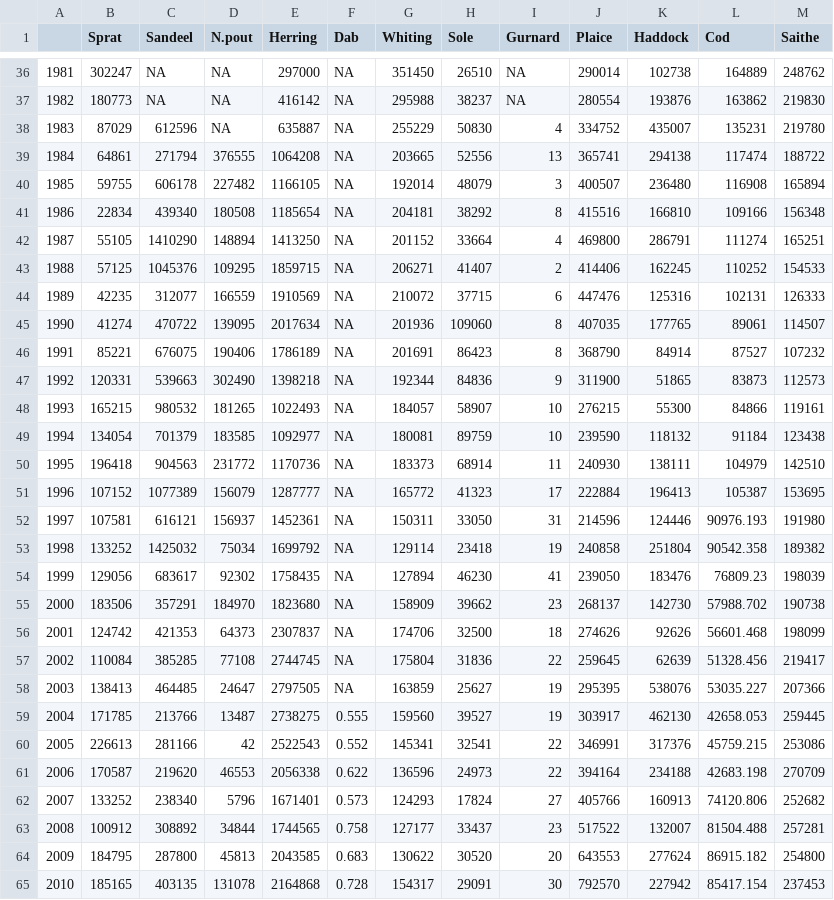
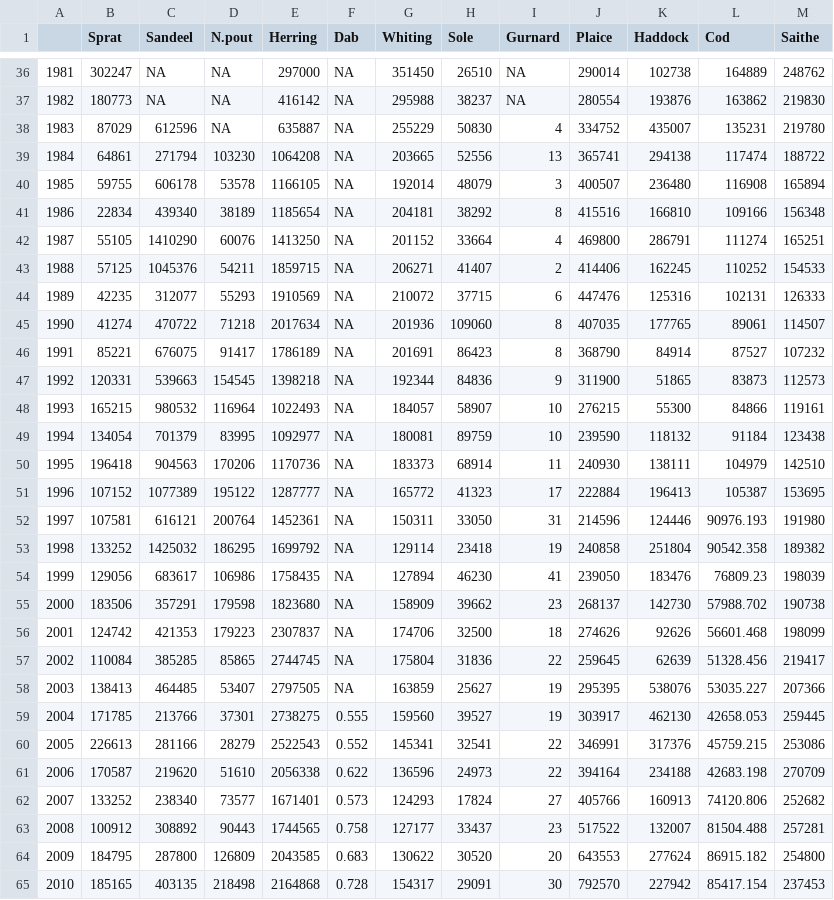
Before and after one commit to juliablanchard/HowToMizer, a CSV file: data/SSBmat.csv, drawn as a sheet; only a part is shown, gaps mark what is left out; the diff covers the shown part only.

```diff
--- a/data/SSBmat.csv
+++ b/data/SSBmat.csv
@@ -38,28 +38,28 @@
 "1983",87029,612596,NA,635887,NA,255229,50830,4,334752,435007,135231,219780
-"1984",64861,271794,376555,1064208,NA,203665,52556,13,365741,294138,117474,188722
-"1985",59755,606178,227482,1166105,NA,192014,48079,3,400507,236480,116908,165894
-"1986",22834,439340,180508,1185654,NA,204181,38292,8,415516,166810,109166,156348
-"1987",55105,1410290,148894,1413250,NA,201152,33664,4,469800,286791,111274,165251
-"1988",57125,1045376,109295,1859715,NA,206271,41407,2,414406,162245,110252,154533
-"1989",42235,312077,166559,1910569,NA,210072,37715,6,447476,125316,102131,126333
-"1990",41274,470722,139095,2017634,NA,201936,109060,8,407035,177765,89061,114507
-"1991",85221,676075,190406,1786189,NA,201691,86423,8,368790,84914,87527,107232
-"1992",120331,539663,302490,1398218,NA,192344,84836,9,311900,51865,83873,112573
-"1993",165215,980532,181265,1022493,NA,184057,58907,10,276215,55300,84866,119161
-"1994",134054,701379,183585,1092977,NA,180081,89759,10,239590,118132,91184,123438
-"1995",196418,904563,231772,1170736,NA,183373,68914,11,240930,138111,104979,142510
-"1996",107152,1077389,156079,1287777,NA,165772,41323,17,222884,196413,105387,153695
-"1997",107581,616121,156937,1452361,NA,150311,33050,31,214596,124446,90976.193,191980
-"1998",133252,1425032,75034,1699792,NA,129114,23418,19,240858,251804,90542.358,189382
-"1999",129056,683617,92302,1758435,NA,127894,46230,41,239050,183476,76809.23,198039
-"2000",183506,357291,184970,1823680,NA,158909,39662,23,268137,142730,57988.702,190738
-"2001",124742,421353,64373,2307837,NA,174706,32500,18,274626,92626,56601.468,198099
-"2002",110084,385285,77108,2744745,NA,175804,31836,22,259645,62639,51328.456,219417
-"2003",138413,464485,24647,2797505,NA,163859,25627,19,295395,538076,53035.227,207366
-"2004",171785,213766,13487,2738275,0.555,159560,39527,19,303917,462130,42658.053,259445
-"2005",226613,281166,42,2522543,0.552,145341,32541,22,346991,317376,45759.215,253086
-"2006",170587,219620,46553,2056338,0.622,136596,24973,22,394164,234188,42683.198,270709
-"2007",133252,238340,5796,1671401,0.573,124293,17824,27,405766,160913,74120.806,252682
-"2008",100912,308892,34844,1744565,0.758,127177,33437,23,517522,132007,81504.488,257281
-"2009",184795,287800,45813,2043585,0.683,130622,30520,20,643553,277624,86915.182,254800
-"2010",185165,403135,131078,2164868,0.728,154317,29091,30,792570,227942,85417.154,237453
+"1984",64861,271794,103230,1064208,NA,203665,52556,13,365741,294138,117474,188722
+"1985",59755,606178,53578,1166105,NA,192014,48079,3,400507,236480,116908,165894
+"1986",22834,439340,38189,1185654,NA,204181,38292,8,415516,166810,109166,156348
+"1987",55105,1410290,60076,1413250,NA,201152,33664,4,469800,286791,111274,165251
+"1988",57125,1045376,54211,1859715,NA,206271,41407,2,414406,162245,110252,154533
+"1989",42235,312077,55293,1910569,NA,210072,37715,6,447476,125316,102131,126333
+"1990",41274,470722,71218,2017634,NA,201936,109060,8,407035,177765,89061,114507
+"1991",85221,676075,91417,1786189,NA,201691,86423,8,368790,84914,87527,107232
+"1992",120331,539663,154545,1398218,NA,192344,84836,9,311900,51865,83873,112573
+"1993",165215,980532,116964,1022493,NA,184057,58907,10,276215,55300,84866,119161
+"1994",134054,701379,83995,1092977,NA,180081,89759,10,239590,118132,91184,123438
+"1995",196418,904563,170206,1170736,NA,183373,68914,11,240930,138111,104979,142510
+"1996",107152,1077389,195122,1287777,NA,165772,41323,17,222884,196413,105387,153695
+"1997",107581,616121,200764,1452361,NA,150311,33050,31,214596,124446,90976.193,191980
+"1998",133252,1425032,186295,1699792,NA,129114,23418,19,240858,251804,90542.358,189382
+"1999",129056,683617,106986,1758435,NA,127894,46230,41,239050,183476,76809.23,198039
+"2000",183506,357291,179598,1823680,NA,158909,39662,23,268137,142730,57988.702,190738
+"2001",124742,421353,179223,2307837,NA,174706,32500,18,274626,92626,56601.468,198099
+"2002",110084,385285,85865,2744745,NA,175804,31836,22,259645,62639,51328.456,219417
+"2003",138413,464485,53407,2797505,NA,163859,25627,19,295395,538076,53035.227,207366
+"2004",171785,213766,37301,2738275,0.555,159560,39527,19,303917,462130,42658.053,259445
+"2005",226613,281166,28279,2522543,0.552,145341,32541,22,346991,317376,45759.215,253086
+"2006",170587,219620,51610,2056338,0.622,136596,24973,22,394164,234188,42683.198,270709
+"2007",133252,238340,73577,1671401,0.573,124293,17824,27,405766,160913,74120.806,252682
+"2008",100912,308892,90443,1744565,0.758,127177,33437,23,517522,132007,81504.488,257281
+"2009",184795,287800,126809,2043585,0.683,130622,30520,20,643553,277624,86915.182,254800
+"2010",185165,403135,218498,2164868,0.728,154317,29091,30,792570,227942,85417.154,237453
```
Also changed, not shown: 9 edited cells elsewhere in this file, data/time-averaged-SSB.csv, 7 other files.
